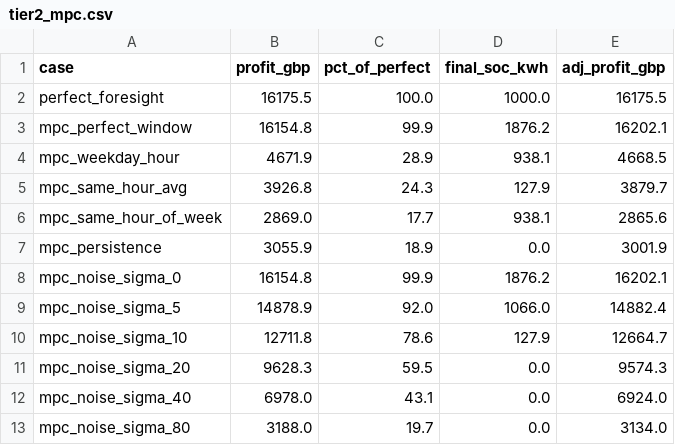
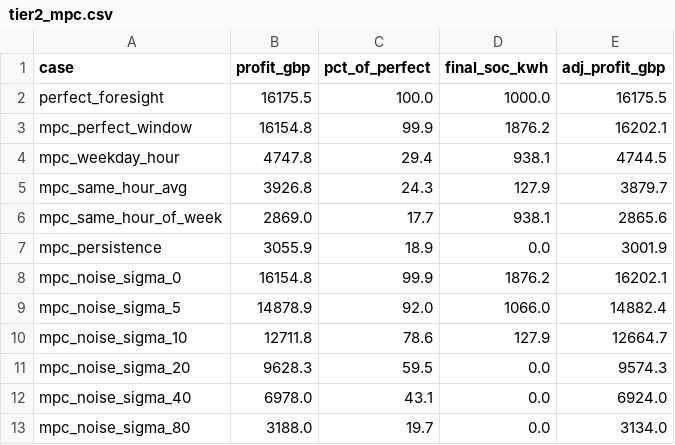
Before and after one commit to mehdiaitbelaid/grid-aware-battery, a CSV file: results/tier2_mpc.csv, drawn as a sheet.

```diff
--- a/results/tier2_mpc.csv
+++ b/results/tier2_mpc.csv
@@ -3,3 +3,3 @@ perfect_foresight,16175.5,100.0,1000.0,16175.5
 mpc_perfect_window,16154.8,99.9,1876.2,16202.1
-mpc_weekday_hour,4671.9,28.9,938.1,4668.5
+mpc_weekday_hour,4747.8,29.4,938.1,4744.5
 mpc_same_hour_avg,3926.8,24.3,127.9,3879.7
```
Also changed, not shown: results/tier3_value.csv, 7 other files.
